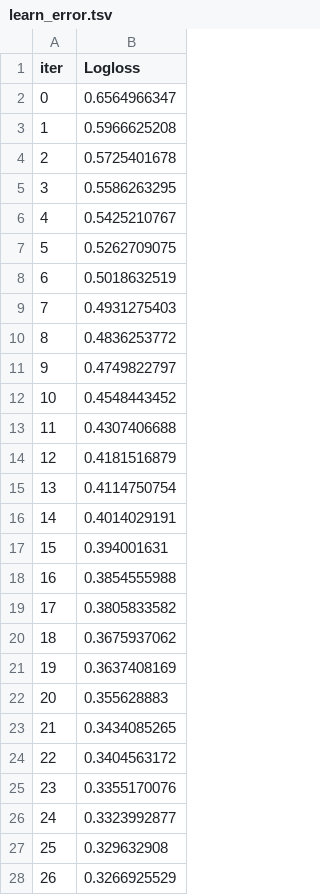
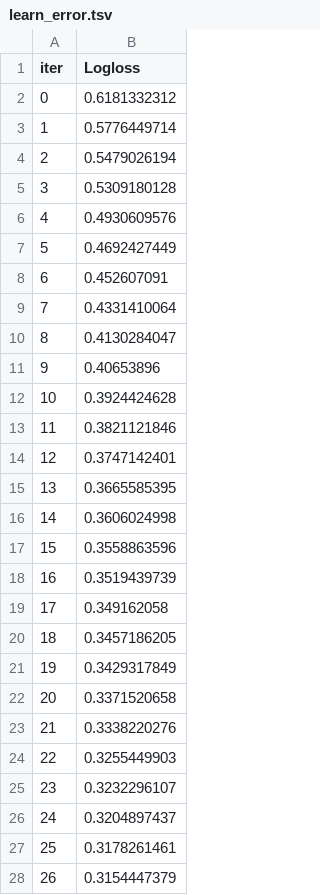
Before and after one commit to PhKah/ML-Project, a TSV file: catboost_info/learn_error.tsv, drawn as a sheet; only a part is shown; the diff covers the shown part only.

```diff
--- a/catboost_info/learn_error.tsv
+++ b/catboost_info/learn_error.tsv
@@ -1,28 +1,28 @@
 iter	Logloss
-0	0.6564966347
-1	0.5966625208
-2	0.5725401678
-3	0.5586263295
-4	0.5425210767
-5	0.5262709075
-6	0.5018632519
-7	0.4931275403
-8	0.4836253772
-9	0.4749822797
-10	0.4548443452
-11	0.4307406688
-12	0.4181516879
-13	0.4114750754
-14	0.4014029191
-15	0.394001631
-16	0.3854555988
-17	0.3805833582
-18	0.3675937062
-19	0.3637408169
-20	0.355628883
-21	0.3434085265
-22	0.3404563172
-23	0.3355170076
-24	0.3323992877
-25	0.329632908
-26	0.3266925529
+0	0.6181332312
+1	0.5776449714
+2	0.5479026194
+3	0.5309180128
+4	0.4930609576
+5	0.4692427449
+6	0.452607091
+7	0.4331410064
+8	0.4130284047
+9	0.40653896
+10	0.3924424628
+11	0.3821121846
+12	0.3747142401
+13	0.3665585395
+14	0.3606024998
+15	0.3558863596
+16	0.3519439739
+17	0.349162058
+18	0.3457186205
+19	0.3429317849
+20	0.3371520658
+21	0.3338220276
+22	0.3255449903
+23	0.3232296107
+24	0.3204897437
+25	0.3178261461
+26	0.3154447379
```
Also changed, not shown: 73 edited cells elsewhere in this file, Data/modeling_results_val.csv, catboost_info/time_left.tsv, 9 other files.
